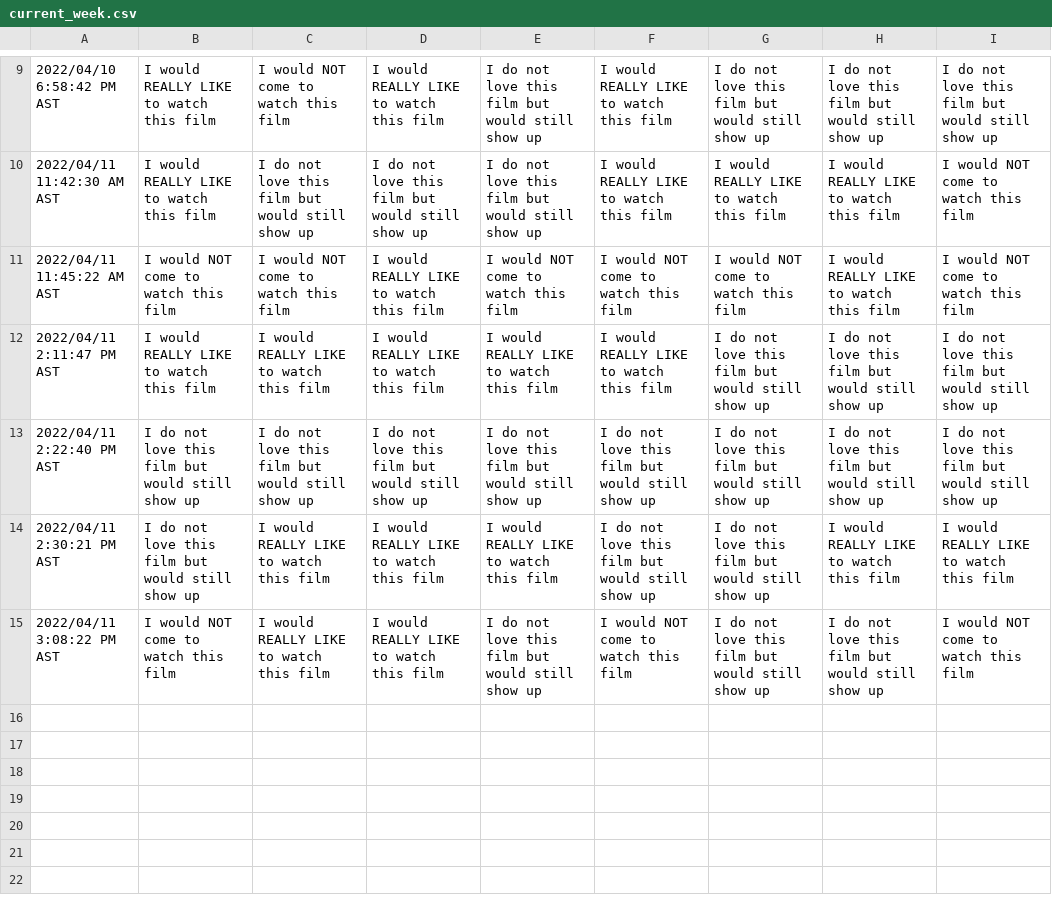
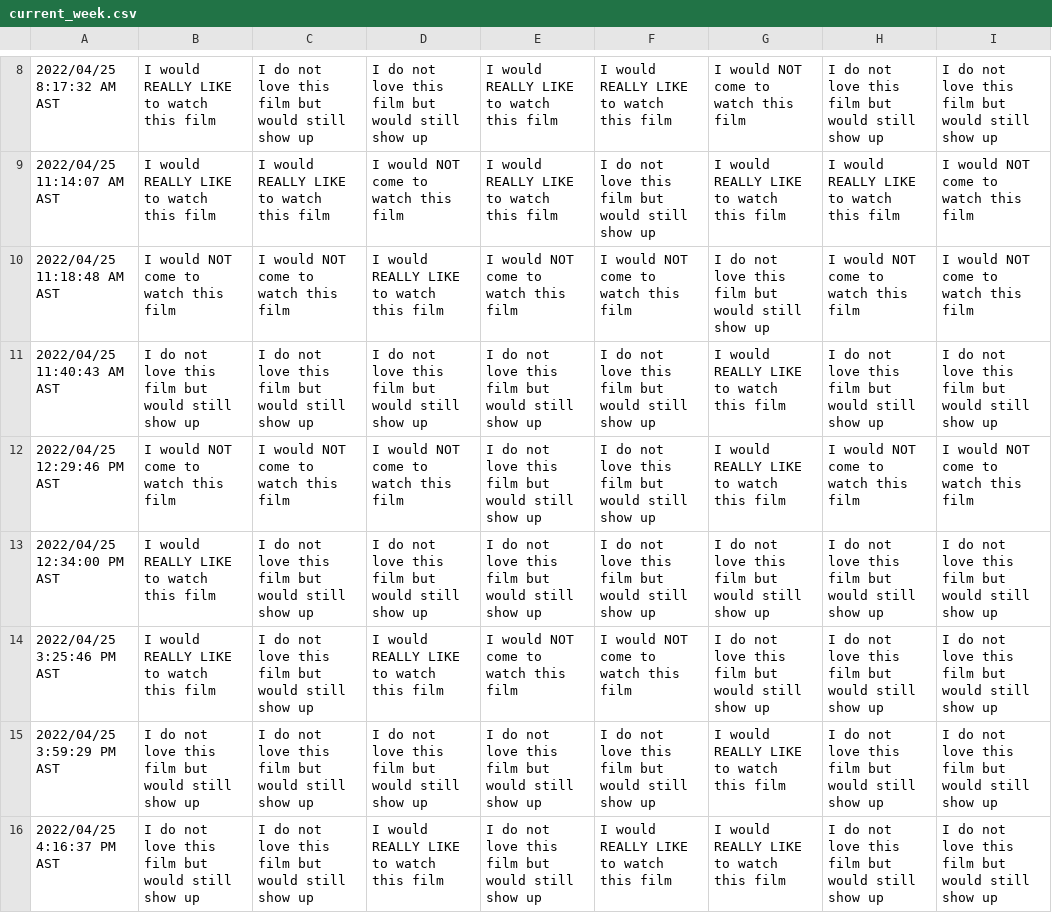
Before and after one commit to JCSzamosi/MovieNight, a CSV file: data/current_week.csv, drawn as a sheet; only a part is shown, gaps mark what is left out; removed rows and columns are numbered as before the commit, all else as after; the diff covers the shown part only; the diff names each change by its address in the sheet, - before the commit and + after, or states it on an @@ line.

```diff
--- a/data/current_week.csv
+++ b/data/current_week.csv
-A8: 2022/04/10 6:58:42 PM AST
+A8: 2022/04/25 8:17:32 AM AST
-C8: I would NOT come to watch this film
+C8: I do not love this film but would still show up
-D8: I would REALLY LIKE to watch this film
+D8: I do not love this film but would still show up
-E8:E9: I do not love this film but would still show up
+E8:E9: I would REALLY LIKE to watch this film
-G8: I do not love this film but would still show up
+G8: I would NOT come to watch this film
-A9: 2022/04/11 11:42:30 AM AST
+A9: 2022/04/25 11:14:07 AM AST
-C9: I do not love this film but would still show up
+C9: I would REALLY LIKE to watch this film
-D9: I do not love this film but would still show up
+D9: I would NOT come to watch this film
-F9: I would REALLY LIKE to watch this film
+F9: I do not love this film but would still show up
-A10: 2022/04/11 11:45:22 AM AST
+A10: 2022/04/25 11:18:48 AM AST
-G10: I would NOT come to watch this film
+G10: I do not love this film but would still show up
-H10: I would REALLY LIKE to watch this film
+H10: I would NOT come to watch this film
+row 11: 2022/04/25 11:40:43 AM AST | I do not love this film but would still show up | I do not love this film but would still show up | I do not love this film but would still show up | I do not love this film but would still show up | I do not love this film but would still show up | I would REALLY LIKE to watch this film | I do not love this film but would still show up | I do not love this film but would still show up
+row 12: 2022/04/25 12:29:46 PM AST | I would NOT come to watch this film | I would NOT come to watch this film | I would NOT come to watch this film | I do not love this film but would still show up | I do not love this film but would still show up | I would REALLY LIKE to watch this film | I would NOT come to watch this film | I would NOT come to watch this film
+row 13: 2022/04/25 12:34:00 PM AST | I would REALLY LIKE to watch this film | I do not love this film but would still show up | I do not love this film but would still show up | I do not love this film but would still show up | I do not love this film but would still show up | I do not love this film but would still show up | I do not love this film but would still show up | I do not love this film but would still show up
-A14: 2022/04/11 2:11:47 PM AST
+A14: 2022/04/25 3:25:46 PM AST
-C14: I would REALLY LIKE to watch this film
+C14: I do not love this film but would still show up
-E14: I would REALLY LIKE to watch this film
+E14: I would NOT come to watch this film
-F14: I would REALLY LIKE to watch this film
+F14: I would NOT come to watch this film
-A15: 2022/04/11 2:22:40 PM AST
+A15: 2022/04/25 3:59:29 PM AST
-G15: I do not love this film but would still show up
+G15: I would REALLY LIKE to watch this film
-row 14: 2022/04/11 2:30:21 PM AST | I do not love this film but would still show up | I would REALLY LIKE to watch this film | I would REALLY LIKE to watch this film | I would REALLY LIKE to watch this film | I do not love this film but would still show up | I do not love this film but would still show up | I would REALLY LIKE to watch this film | I would REALLY LIKE to watch this film
-A16: 2022/04/11 3:08:22 PM AST
+A16: 2022/04/25 4:16:37 PM AST
-B16: I would NOT come to watch this film
+B16: I do not love this film but would still show up
-C16: I would REALLY LIKE to watch this film
+C16: I do not love this film but would still show up
-F16: I would NOT come to watch this film
+F16: I would REALLY LIKE to watch this film
-G16: I do not love this film but would still show up
+G16: I would REALLY LIKE to watch this film
-I16: I would NOT come to watch this film
+I16: I do not love this film but would still show up
```
Also changed, not shown: 2 added rows, 3 removed rows and 27 edited cells elsewhere in this file, data/current_movies.csv, 3 other files.
